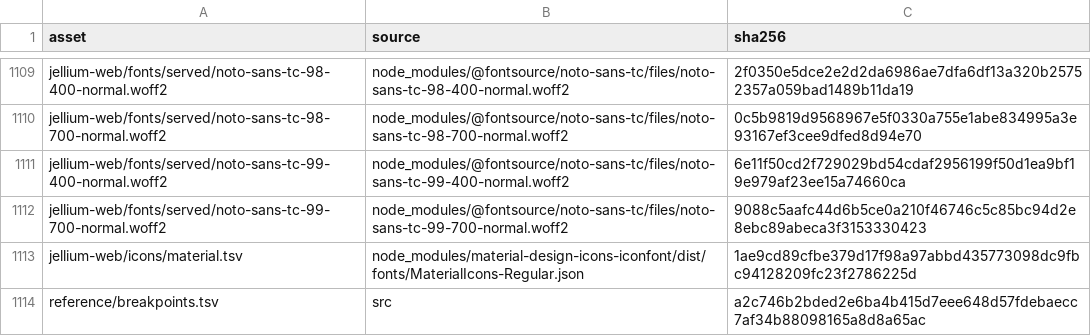
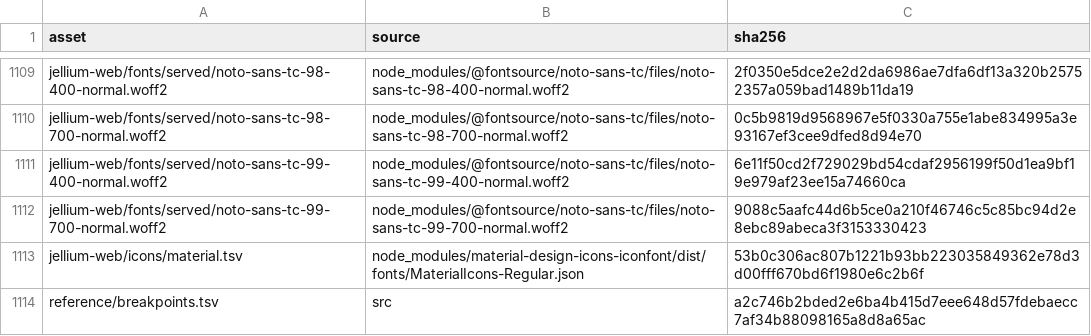
Before and after one commit to andrewrabert/jellium-cli, a TSV file: reference/assets.tsv, drawn as a sheet; only a part is shown, gaps mark what is left out.

```diff
--- a/reference/assets.tsv
+++ b/reference/assets.tsv
@@ -1112,3 +1112,3 @@ jellium-web/fonts/served/noto-sans-tc-99-400-normal.woff2	node_modules/@fontsour
 jellium-web/fonts/served/noto-sans-tc-99-700-normal.woff2	node_modules/@fontsource/noto-sans-tc/files/noto-sans-tc-99-700-normal.woff2	9088c5aafc44d6b5ce0a210f46746c5c85bc94d2e8ebc89abeca3f3153330423
-jellium-web/icons/material.tsv	node_modules/material-design-icons-iconfont/dist/fonts/MaterialIcons-Regular.json	1ae9cd89cfbe379d17f98a97abbd435773098dc9fbc94128209fc23f2786225d
+jellium-web/icons/material.tsv	node_modules/material-design-icons-iconfont/dist/fonts/MaterialIcons-Regular.json	53b0c306ac807b1221b93bb223035849362e78d3d00fff670bd6f1980e6c2b6f
 reference/breakpoints.tsv	src	a2c746b2bded2e6ba4b415d7eee648d57fdebaecc7af34b88098165a8d8a65ac
```
Also changed, not shown: jellium-web/icons/material.tsv, reference/provenance.tsv, 12 other files.
